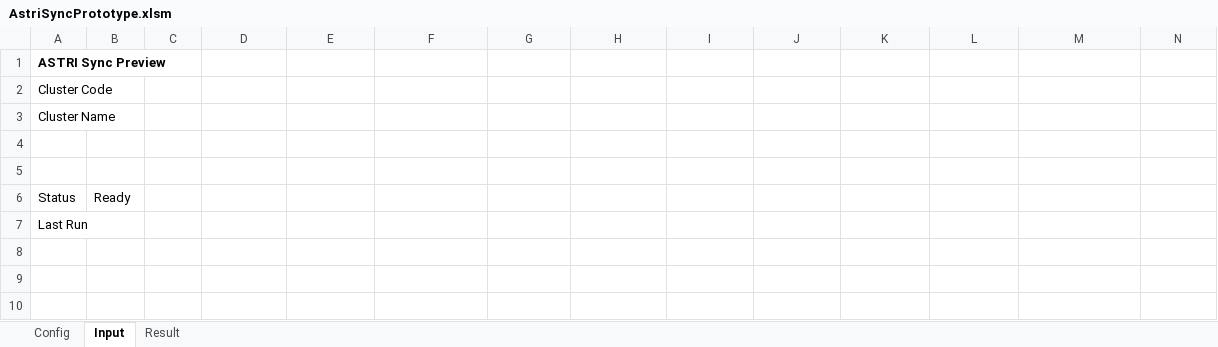
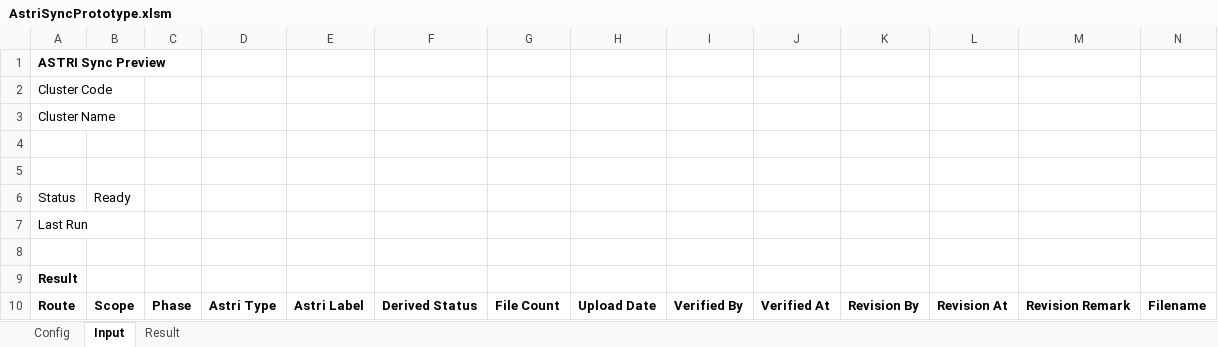
Before and after one commit to TryLuthfi/DatabaseTKM, an Excel workbook: AstriSyncPrototype.xlsm, sheet Input, drawn as a sheet; only a part is shown; values as stored, in another font and other column widths than the file's, no borders; charts and pictures not drawn; rows hold the shown columns only; the diff names each change by its address in the sheet, - before the commit and + after, or states it on an @@ line.

```diff
--- a/AstriSyncPrototype.xlsm (sheet Input)
+++ b/AstriSyncPrototype.xlsm (sheet Input)
+row 8: (empty)
+row 9: Result
+row 10: Route | Scope | Phase | Astri Type | Astri Label | Derived Status | File Count | Upload Date | Verified By | Verified At | Revision By | Revision At | Revision Remark | Filename
```
Also changed, not shown: charts or pictures, 11 other files.
